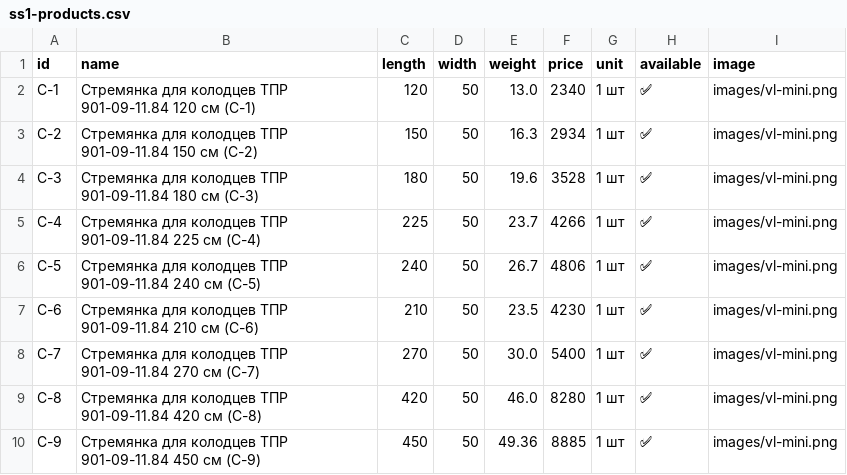
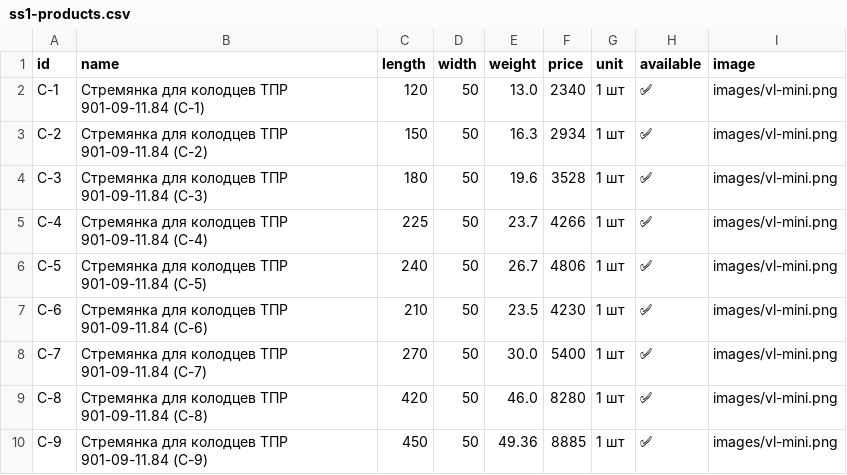
Before and after one commit to Nolan20007/test-project, a CSV file: data/ss1-products.csv, drawn as a sheet.

```diff
--- a/data/ss1-products.csv
+++ b/data/ss1-products.csv
@@ -1,10 +1,10 @@
 id,name,length,width,weight,price,unit,available,image
-C-1,Стремянка для колодцев ТПР 901-09-11.84 120 см (С-1),120,50,13.0,2340,1 шт,✅,images/vl-mini.png
-C-2,Стремянка для колодцев ТПР 901-09-11.84 150 см (С-2),150,50,16.3,2934,1 шт,✅,images/vl-mini.png
-C-3,Стремянка для колодцев ТПР 901-09-11.84 180 см (С-3),180,50,19.6,3528,1 шт,✅,images/vl-mini.png
-C-4,Стремянка для колодцев ТПР 901-09-11.84 225 см (С-4),225,50,23.7,4266,1 шт,✅,images/vl-mini.png
-C-5,Стремянка для колодцев ТПР 901-09-11.84 240 см (С-5),240,50,26.7,4806,1 шт,✅,images/vl-mini.png
-C-6,Стремянка для колодцев ТПР 901-09-11.84 210 см (С-6),210,50,23.5,4230,1 шт,✅,images/vl-mini.png
-C-7,Стремянка для колодцев ТПР 901-09-11.84 270 см (С-7),270,50,30.0,5400,1 шт,✅,images/vl-mini.png
-C-8,Стремянка для колодцев ТПР 901-09-11.84 420 см (С-8),420,50,46.0,8280,1 шт,✅,images/vl-mini.png
-C-9,Стремянка для колодцев ТПР 901-09-11.84 450 см (С-9),450,50,49.36,8885,1 шт,✅,images/vl-mini.png
+C-1,Стремянка для колодцев ТПР 901-09-11.84 (С-1),120,50,13.0,2340,1 шт,✅,images/vl-mini.png
+C-2,Стремянка для колодцев ТПР 901-09-11.84 (С-2),150,50,16.3,2934,1 шт,✅,images/vl-mini.png
+C-3,Стремянка для колодцев ТПР 901-09-11.84 (С-3),180,50,19.6,3528,1 шт,✅,images/vl-mini.png
+C-4,Стремянка для колодцев ТПР 901-09-11.84 (С-4),225,50,23.7,4266,1 шт,✅,images/vl-mini.png
+C-5,Стремянка для колодцев ТПР 901-09-11.84 (С-5),240,50,26.7,4806,1 шт,✅,images/vl-mini.png
+C-6,Стремянка для колодцев ТПР 901-09-11.84 (С-6),210,50,23.5,4230,1 шт,✅,images/vl-mini.png
+C-7,Стремянка для колодцев ТПР 901-09-11.84 (С-7),270,50,30.0,5400,1 шт,✅,images/vl-mini.png
+C-8,Стремянка для колодцев ТПР 901-09-11.84 (С-8),420,50,46.0,8280,1 шт,✅,images/vl-mini.png
+C-9,Стремянка для колодцев ТПР 901-09-11.84 (С-9),450,50,49.36,8885,1 шт,✅,images/vl-mini.png
```
Also changed, not shown: data/ss2-products.csv, 2 other files.
